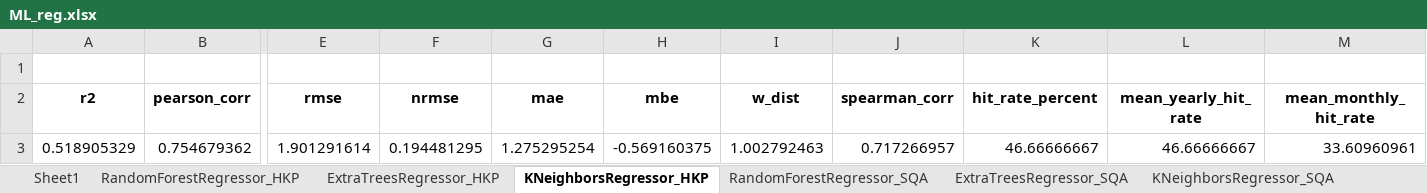
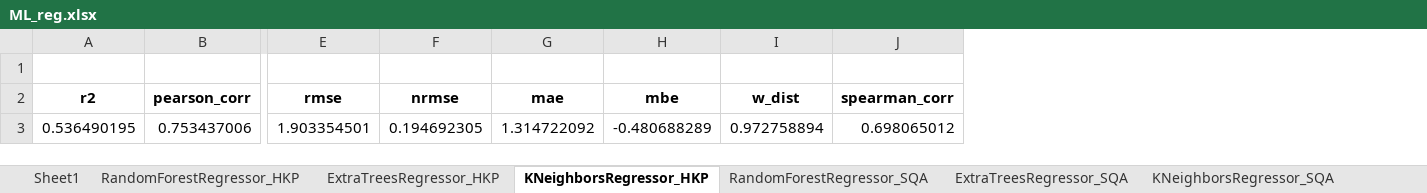
Before and after one commit to rubarriuso/TFM, an Excel workbook: modelado/modelos/resultados/Regre/ML_reg.xlsx, sheet KNeighborsRegressor_HKP, drawn as a sheet; only a part is shown, gaps mark what is left out; values as stored, in another font and other column widths than the file's, no borders; removed rows and columns are numbered as before the commit, all else as after; rows hold the shown columns only; the diff names each change by its address in the sheet, - before the commit and + after, or states it on an @@ line.

```diff
--- a/modelado/modelos/resultados/Regre/ML_reg.xlsx (sheet KNeighborsRegressor_HKP)
+++ b/modelado/modelos/resultados/Regre/ML_reg.xlsx (sheet KNeighborsRegressor_HKP)
-column K (hit_rate_percent), empty
-column L (mean_yearly_hit_rate), empty
-column M (mean_monthly_hit_rate), empty
-row 3: 0.518905329 | 0.754679362 | 1.901291614 | 0.194481295 | 1.275295254 | -0.569160375 | 1.002792463 | 0.717266957 | 46.66666667 | 46.66666667 | 33.60960961
+row 3: 0.536490195 | 0.753437006 | 1.903354501 | 0.194692305 | 1.314722092 | -0.480688289 | 0.972758894 | 0.698065012
```
Also changed, not shown: sheet Ridge_SQA, sheet Ridge_HKP, sheet RandomForestRegressor_SQA, sheet RandomForestRegressor_HKP, sheet RandomForestRegressor_HKP_todas, sheet KNeighborsRegressor_SQA, modelado/modelos/resultados/Class/BL_cla.xlsx, modelado/modelos/resultados/Class/ML_cla.xlsx, 23 other files.
